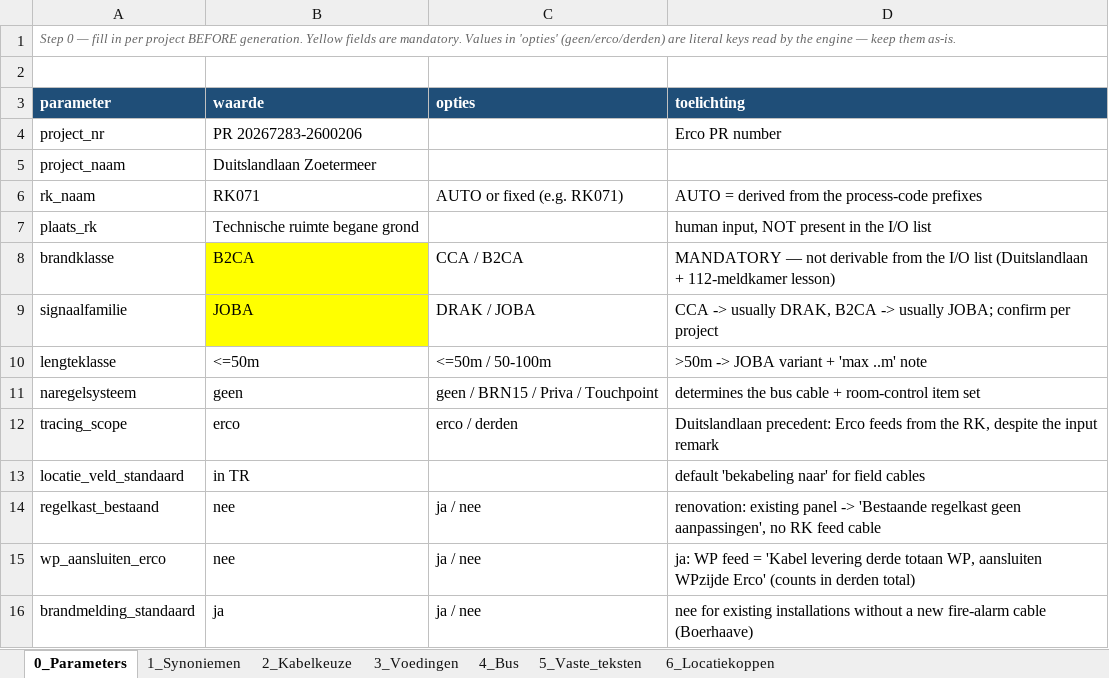
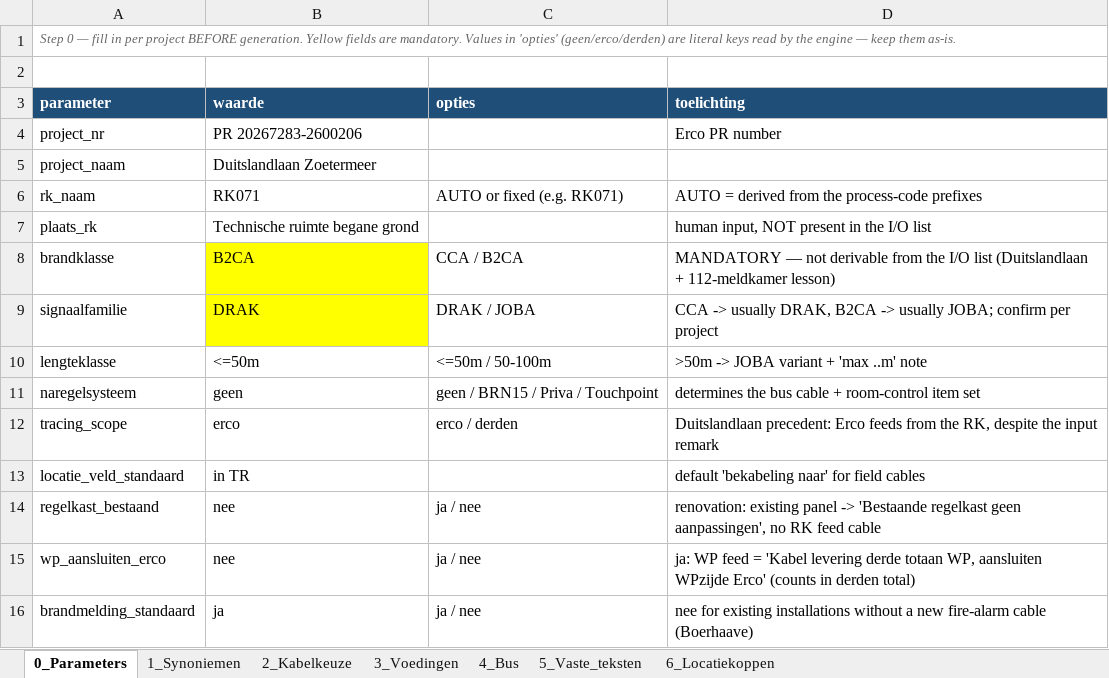
Before and after one commit to 01lauraa/io2cablev5, an Excel workbook: config/kabelconfig.xlsx, sheet 0_Parameters, drawn as a sheet; values as stored, in another font and other column widths than the file's, no borders; the diff names each change by its address in the sheet, - before the commit and + after, or states it on an @@ line.

```diff
--- a/config/kabelconfig.xlsx (sheet 0_Parameters)
+++ b/config/kabelconfig.xlsx (sheet 0_Parameters)
-B9 (waarde): JOBA
+B9 (waarde): DRAK
```
Also changed, not shown: sheet 1_Synoniemen, sheet 2_Kabelkeuze, out_blind/cable_list_RK1.xlsx, out_blind/normalized_review.xlsx, 13 other files.
